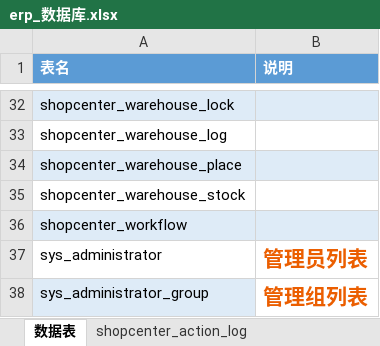
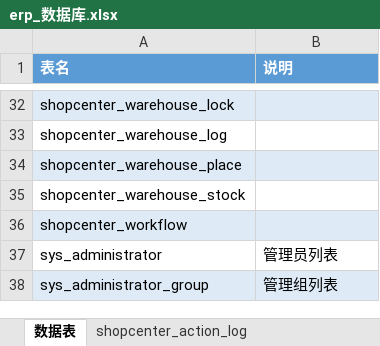
Before and after one commit to 1569501393/erp.jieqiangtec.com, an Excel workbook: doc/erp_数据库.xlsx, sheet 数据表, drawn as a sheet; only a part is shown, gaps mark what is left out; values as stored, in another font and other column widths than the file's, no borders; the diff names each change by its address in the sheet, - before the commit and + after, or states it on an @@ line.

Commit message:
#0000 数据库文档

```diff
--- a/doc/erp_数据库.xlsx (sheet 数据表)
+++ b/doc/erp_数据库.xlsx (sheet 数据表)
@@ B37:B38 bold: on → off, text colour: #EB5E00 → black, text size: smaller @@
-B38 fill: none
+B38 fill: #DEEBF7
```
Also changed, not shown: charts or pictures.
